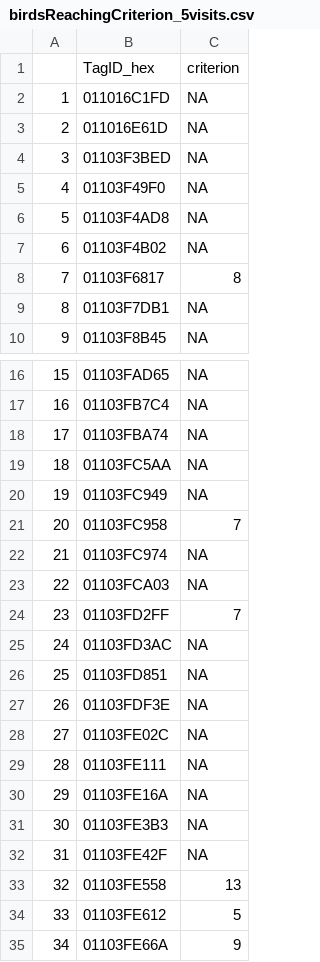
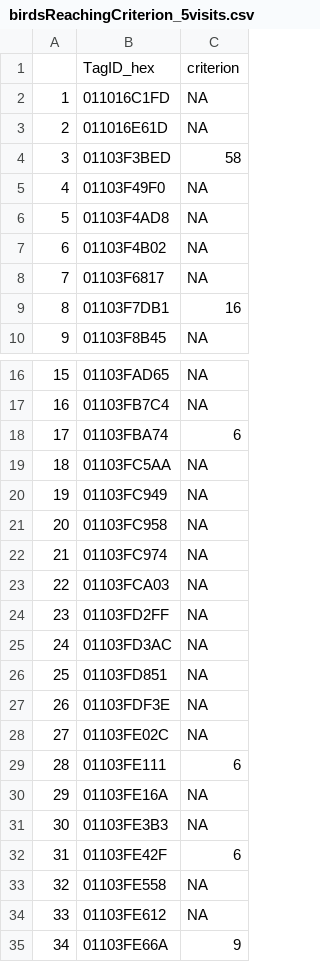
Before and after one commit to DrGLDavidson/RFID-workshop, a CSV file: data/outputFiles/birdsReachingCriterion_5visits.csv, drawn as a sheet; only a part is shown, gaps mark what is left out; the diff covers the shown part only.

```diff
--- a/data/outputFiles/birdsReachingCriterion_5visits.csv
+++ b/data/outputFiles/birdsReachingCriterion_5visits.csv
@@ -3,3 +3,3 @@
 "2","011016E61D",NA
-"3","01103F3BED",NA
+"3","01103F3BED",58
 "4","01103F49F0",NA
@@ -7,4 +7,4 @@
 "6","01103F4B02",NA
-"7","01103F6817",8
-"8","01103F7DB1",NA
+"7","01103F6817",NA
+"8","01103F7DB1",16
 "9","01103F8B45",NA
@@ -17,9 +17,9 @@
 "16","01103FB7C4",NA
-"17","01103FBA74",NA
+"17","01103FBA74",6
 "18","01103FC5AA",NA
 "19","01103FC949",NA
-"20","01103FC958",7
+"20","01103FC958",NA
 "21","01103FC974",NA
 "22","01103FCA03",NA
-"23","01103FD2FF",7
+"23","01103FD2FF",NA
 "24","01103FD3AC",NA
@@ -28,8 +28,8 @@
 "27","01103FE02C",NA
-"28","01103FE111",NA
+"28","01103FE111",6
 "29","01103FE16A",NA
 "30","01103FE3B3",NA
-"31","01103FE42F",NA
-"32","01103FE558",13
-"33","01103FE612",5
+"31","01103FE42F",6
+"32","01103FE558",NA
+"33","01103FE612",NA
 "34","01103FE66A",9
```
Also changed, not shown: 1 edited cell elsewhere in this file, 18 other files.
